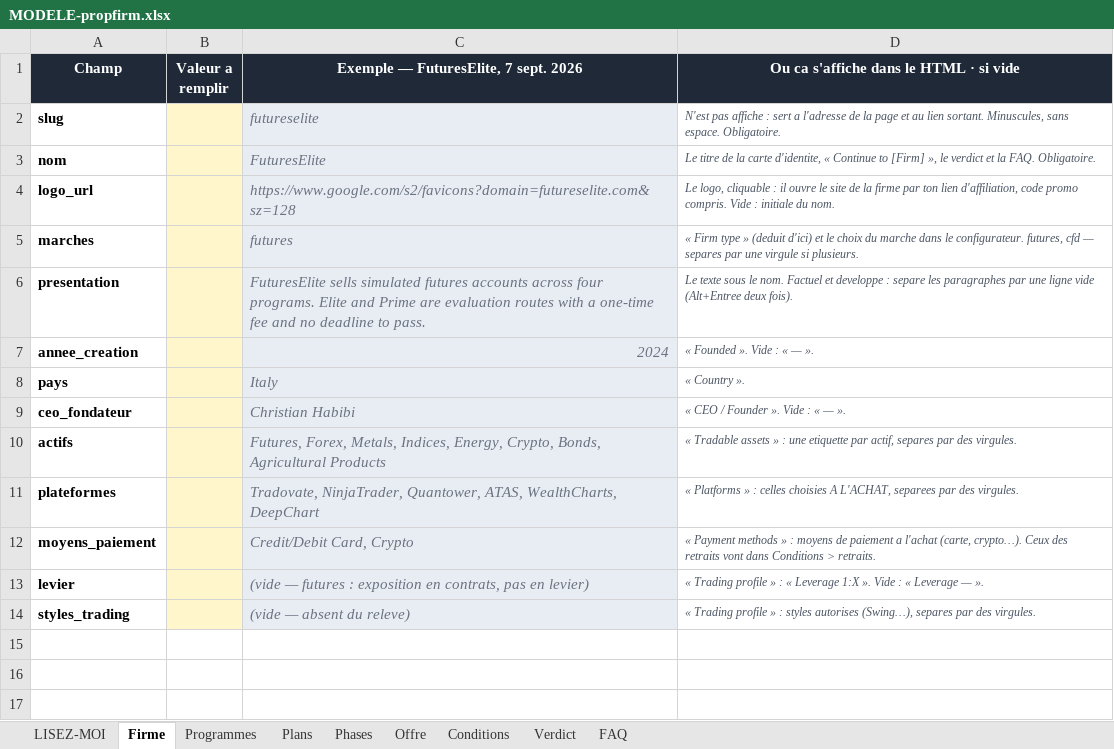
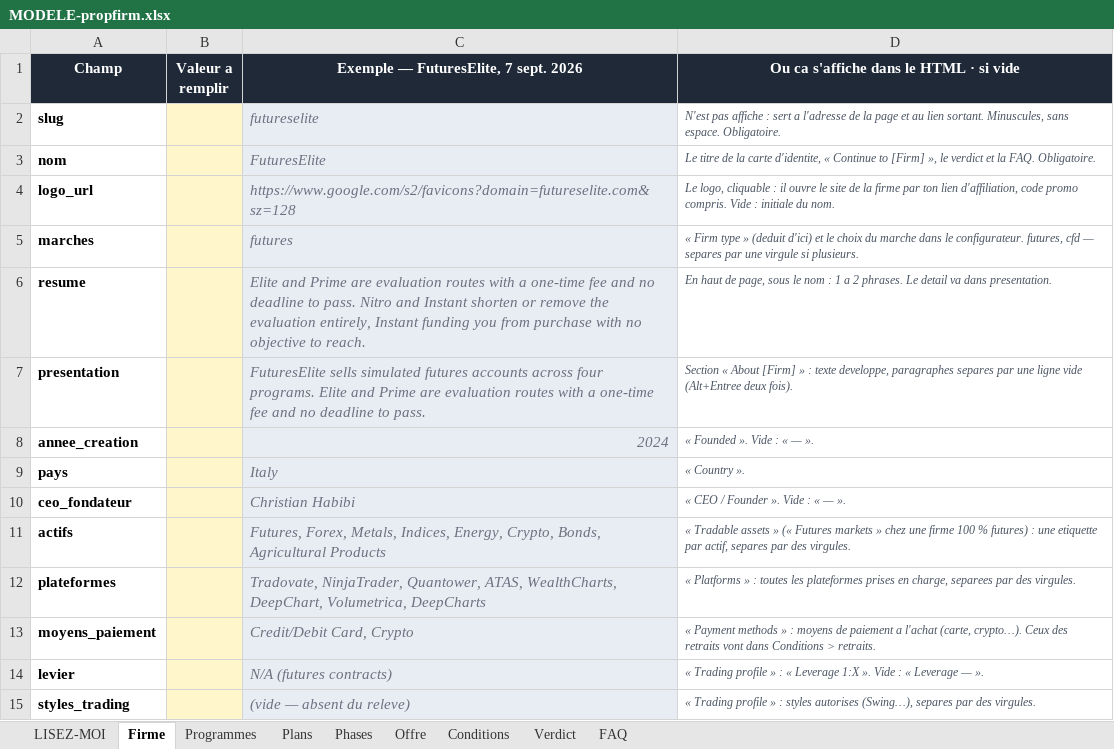
Before and after one commit to Sofiane5959/propfirmscanner-landing, an Excel workbook: MODELE-propfirm.xlsx, sheet Firme, drawn as a sheet; values as stored, in another font and other column widths than the file's, no borders; addresses are those after the commit; the diff names each change by its address in the sheet, - before the commit and + after, or states it on an @@ line.

```diff
--- a/MODELE-propfirm.xlsx (sheet Firme)
+++ b/MODELE-propfirm.xlsx (sheet Firme)
+row 6: resume |  | Elite and Prime are evaluation routes with a one-time fee and no deadline to pass. Nitro and Instant shorten or remove the evaluation entirely, Instant funding you from purchase with no objective to reach. | En haut de page, sous le nom : 1 a 2 phrases. Le detail va dans presentation.
-D7: Le texte sous le nom. Factuel et developpe : separe les paragraphes par une…
+D7: Section « About [Firm] » : texte developpe, paragraphes separes par une…
-D11: …assets » : une…
+D11: …assets » (« Futures markets » chez une firme 100 % futures) : une…
-C12: …ATAS, WealthCharts, DeepChart
+C12: …ATAS, WealthCharts, DeepChart, Volumetrica, DeepCharts
-D12: …» : celles choisies A L'ACHAT, separees par…
+D12: …» : toutes les plateformes prises en charge, separees par…
-C14: (vide — futures : exposition en contrats, pas en levier)
+C14: N/A (futures contracts)
```
Also changed, not shown: sheet Programmes, data/firms/futureselite.xlsx, 6 other files.
